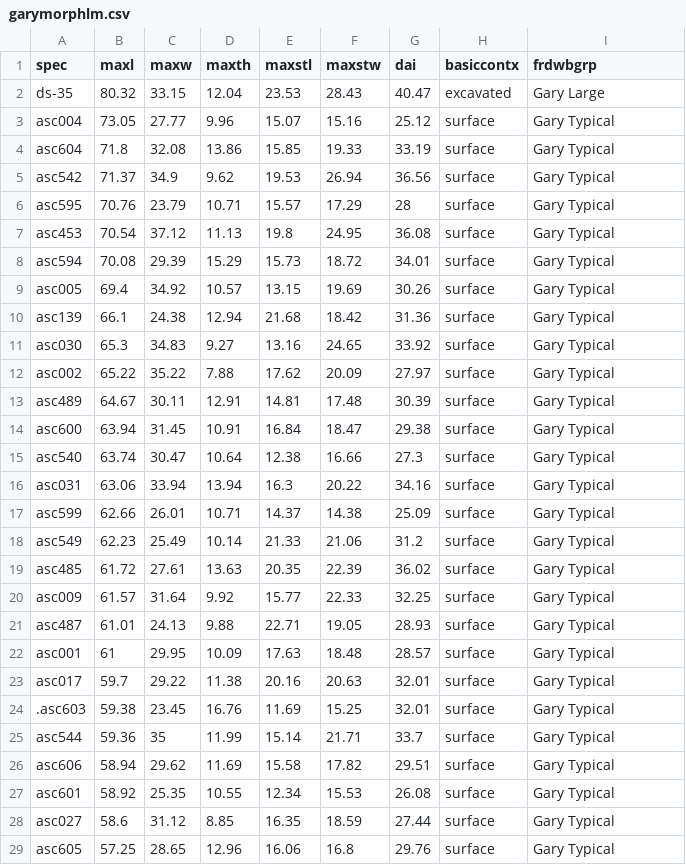
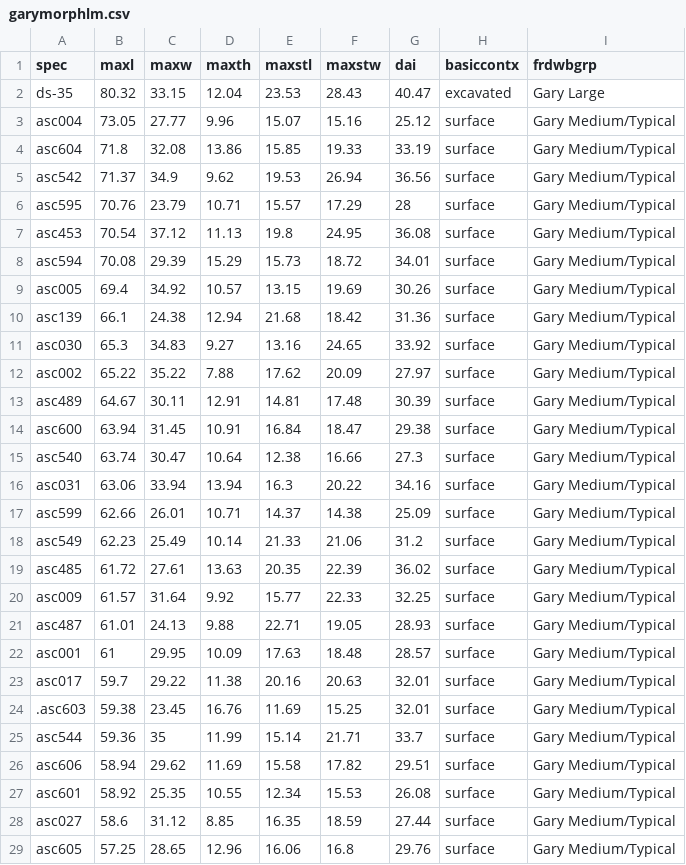
Before and after one commit to aksel-blaise/garymorph, a CSV file: analysis/garymorphlm.csv, drawn as a sheet; only a part is shown; the diff covers the shown part only.

```diff
--- a/analysis/garymorphlm.csv
+++ b/analysis/garymorphlm.csv
@@ -2,28 +2,28 @@ spec,maxl,maxw,maxth,maxstl,maxstw,dai,basiccontx,frdwbgrp
 ds-35,80.32,33.15,12.04,23.53,28.43,40.47,excavated,Gary Large
-asc004,73.05,27.77,9.96,15.07,15.16,25.12,surface,Gary Typical
-asc604,71.8,32.08,13.86,15.85,19.33,33.19,surface,Gary Typical
-asc542,71.37,34.9,9.62,19.53,26.94,36.56,surface,Gary Typical
-asc595,70.76,23.79,10.71,15.57,17.29,28,surface,Gary Typical
-asc453,70.54,37.12,11.13,19.8,24.95,36.08,surface,Gary Typical
-asc594,70.08,29.39,15.29,15.73,18.72,34.01,surface,Gary Typical
-asc005,69.4,34.92,10.57,13.15,19.69,30.26,surface,Gary Typical
-asc139,66.1,24.38,12.94,21.68,18.42,31.36,surface,Gary Typical
-asc030,65.3,34.83,9.27,13.16,24.65,33.92,surface,Gary Typical
-asc002,65.22,35.22,7.88,17.62,20.09,27.97,surface,Gary Typical
-asc489,64.67,30.11,12.91,14.81,17.48,30.39,surface,Gary Typical
-asc600,63.94,31.45,10.91,16.84,18.47,29.38,surface,Gary Typical
-asc540,63.74,30.47,10.64,12.38,16.66,27.3,surface,Gary Typical
-asc031,63.06,33.94,13.94,16.3,20.22,34.16,surface,Gary Typical
-asc599,62.66,26.01,10.71,14.37,14.38,25.09,surface,Gary Typical
-asc549,62.23,25.49,10.14,21.33,21.06,31.2,surface,Gary Typical
-asc485,61.72,27.61,13.63,20.35,22.39,36.02,surface,Gary Typical
-asc009,61.57,31.64,9.92,15.77,22.33,32.25,surface,Gary Typical
-asc487,61.01,24.13,9.88,22.71,19.05,28.93,surface,Gary Typical
-asc001,61,29.95,10.09,17.63,18.48,28.57,surface,Gary Typical
-asc017,59.7,29.22,11.38,20.16,20.63,32.01,surface,Gary Typical
-.asc603,59.38,23.45,16.76,11.69,15.25,32.01,surface,Gary Typical
-asc544,59.36,35,11.99,15.14,21.71,33.7,surface,Gary Typical
-asc606,58.94,29.62,11.69,15.58,17.82,29.51,surface,Gary Typical
-asc601,58.92,25.35,10.55,12.34,15.53,26.08,surface,Gary Typical
-asc027,58.6,31.12,8.85,16.35,18.59,27.44,surface,Gary Typical
-asc605,57.25,28.65,12.96,16.06,16.8,29.76,surface,Gary Typical
+asc004,73.05,27.77,9.96,15.07,15.16,25.12,surface,Gary Medium/Typical
+asc604,71.8,32.08,13.86,15.85,19.33,33.19,surface,Gary Medium/Typical
+asc542,71.37,34.9,9.62,19.53,26.94,36.56,surface,Gary Medium/Typical
+asc595,70.76,23.79,10.71,15.57,17.29,28,surface,Gary Medium/Typical
+asc453,70.54,37.12,11.13,19.8,24.95,36.08,surface,Gary Medium/Typical
+asc594,70.08,29.39,15.29,15.73,18.72,34.01,surface,Gary Medium/Typical
+asc005,69.4,34.92,10.57,13.15,19.69,30.26,surface,Gary Medium/Typical
+asc139,66.1,24.38,12.94,21.68,18.42,31.36,surface,Gary Medium/Typical
+asc030,65.3,34.83,9.27,13.16,24.65,33.92,surface,Gary Medium/Typical
+asc002,65.22,35.22,7.88,17.62,20.09,27.97,surface,Gary Medium/Typical
+asc489,64.67,30.11,12.91,14.81,17.48,30.39,surface,Gary Medium/Typical
+asc600,63.94,31.45,10.91,16.84,18.47,29.38,surface,Gary Medium/Typical
+asc540,63.74,30.47,10.64,12.38,16.66,27.3,surface,Gary Medium/Typical
+asc031,63.06,33.94,13.94,16.3,20.22,34.16,surface,Gary Medium/Typical
+asc599,62.66,26.01,10.71,14.37,14.38,25.09,surface,Gary Medium/Typical
+asc549,62.23,25.49,10.14,21.33,21.06,31.2,surface,Gary Medium/Typical
+asc485,61.72,27.61,13.63,20.35,22.39,36.02,surface,Gary Medium/Typical
+asc009,61.57,31.64,9.92,15.77,22.33,32.25,surface,Gary Medium/Typical
+asc487,61.01,24.13,9.88,22.71,19.05,28.93,surface,Gary Medium/Typical
+asc001,61,29.95,10.09,17.63,18.48,28.57,surface,Gary Medium/Typical
+asc017,59.7,29.22,11.38,20.16,20.63,32.01,surface,Gary Medium/Typical
+.asc603,59.38,23.45,16.76,11.69,15.25,32.01,surface,Gary Medium/Typical
+asc544,59.36,35,11.99,15.14,21.71,33.7,surface,Gary Medium/Typical
+asc606,58.94,29.62,11.69,15.58,17.82,29.51,surface,Gary Medium/Typical
+asc601,58.92,25.35,10.55,12.34,15.53,26.08,surface,Gary Medium/Typical
+asc027,58.6,31.12,8.85,16.35,18.59,27.44,surface,Gary Medium/Typical
+asc605,57.25,28.65,12.96,16.06,16.8,29.76,surface,Gary Medium/Typical
```
Also changed, not shown: 24 edited cells elsewhere in this file, 10 other files.
